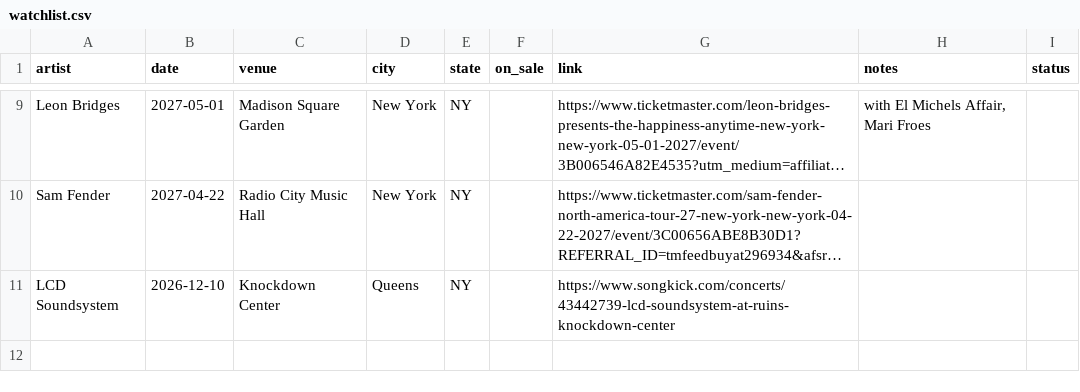
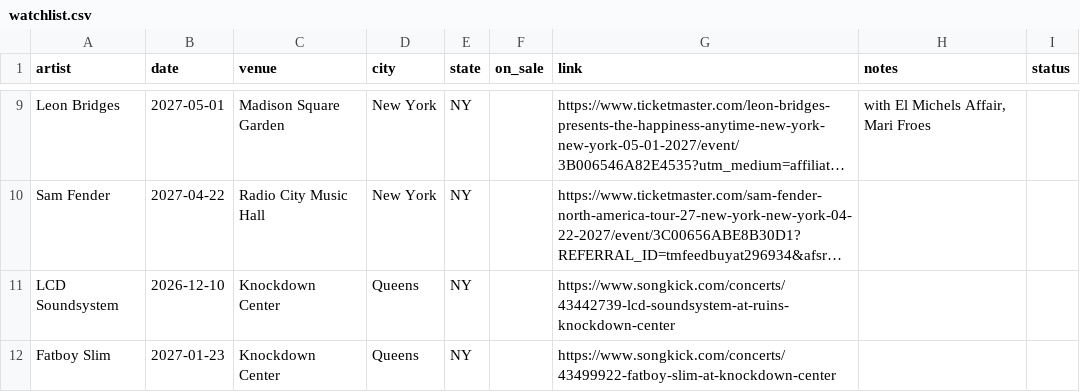
Before and after one commit to theraisinwarrior/setlistr, a CSV file: watchlist.csv, drawn as a sheet; only a part is shown, gaps mark what is left out; long unchanged cells end in …; the diff names each change by its address in the sheet, - before the commit and + after, or states it on an @@ line.

Commit message:
Watchlist: add Fatboy Slim (2027-01-23)

```diff
--- a/watchlist.csv
+++ b/watchlist.csv
+row 12: Fatboy Slim | 2027-01-23 | Knockdown Center | Queens | NY |  | https://www.songkick.com/concerts/43499922-fatboy-slim-at-knockdown-center
```
